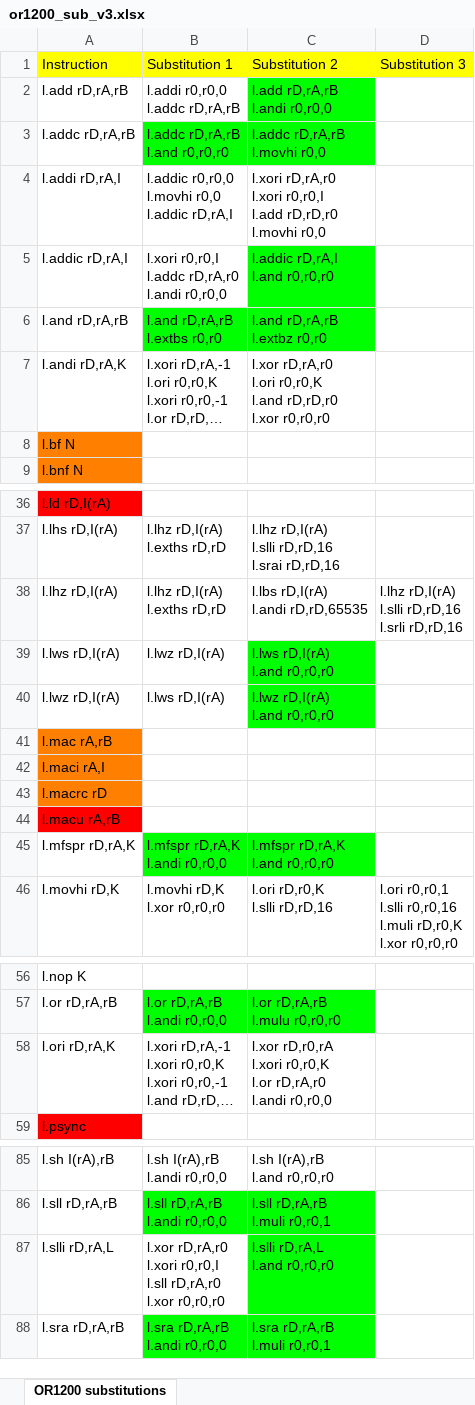
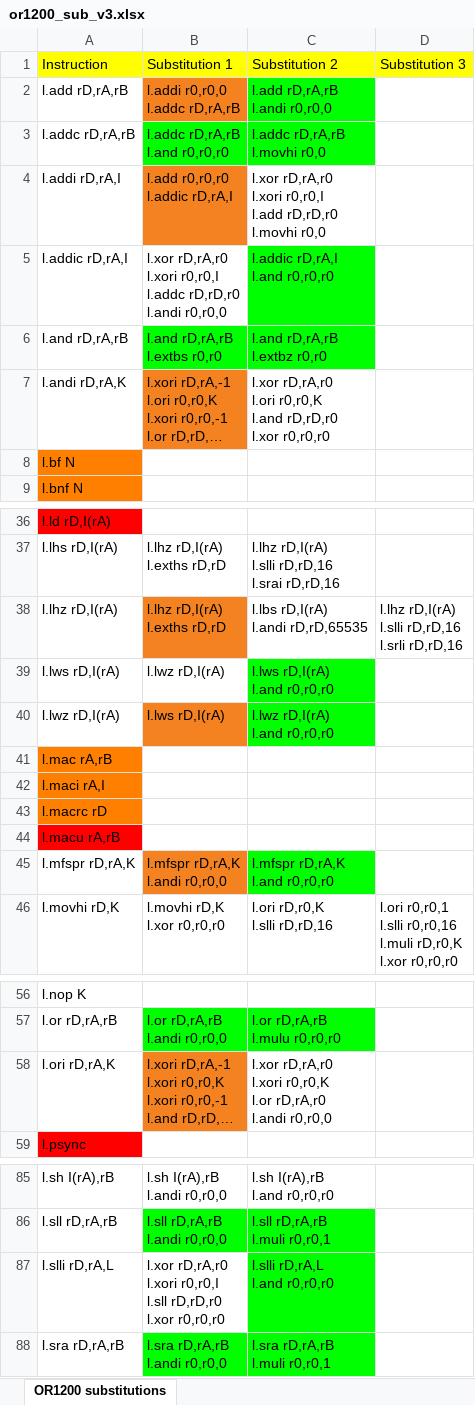
Before and after one commit to lucasasselli/or1200-onchip-obfuscator, an Excel workbook: doc/or1200_sub_v3.xlsx, sheet OR1200 substitutions, drawn as a sheet; only a part is shown, gaps mark what is left out; long unchanged cells end in …; values as stored, in another font and other column widths than the file's, no borders; ↵ is a line break in a cell; the diff covers the shown part only; the diff names each change by its address in the sheet, - before the commit and + after, or states it on an @@ line.

```diff
--- a/doc/or1200_sub_v3.xlsx (sheet OR1200 substitutions)
+++ b/doc/or1200_sub_v3.xlsx (sheet OR1200 substitutions)
-B2 fill: none
+B2 fill: #F58220
-B4 (Substitution 1): l.addic r0,r0,0 ↵ l.movhi r0,0 ↵ l.addic rD,rA,I
+B4 (Substitution 1): l.add r0,r0,r0 ↵ l.addic rD,rA,I
-B4 fill: none
+B4 fill: #F58220
-C4 (Substitution 2): l.xori rD,rA,r0 ↵ l.xori…
+C4 (Substitution 2): l.xor rD,rA,r0 ↵ l.xori…
-B5 (Substitution 1): l.xori r0,r0,I ↵ l.addc rD,rA,r0 ↵ l.andi r0,r0,0
+B5 (Substitution 1): l.xor rD,rA,r0 ↵ l.xori r0,r0,I ↵ l.addc rD,rD,r0 ↵ l.andi r0,r0,0
-B7 fill: none
+B7 fill: #F58220
-B38 fill: none
+B38 fill: #F58220
-B40 fill: none
+B40 fill: #F58220
-B45 fill: #00FF00
+B45 fill: #F58220
-B58 fill: none
+B58 fill: #F58220
-C58 (Substitution 2): l.xor rD,r0,rA ↵ l.xori r0,r0,K…
+C58 (Substitution 2): l.xor rD,rA,r0 ↵ l.xori r0,r0,K…
-B87 (Substitution 1): …r0,r0,I ↵ l.sll rD,rA,r0 ↵ l.xor r0,r0,r0
+B87 (Substitution 1): …r0,r0,I ↵ l.sll rD,rD,r0 ↵ l.xor r0,r0,r0
```
Also changed, not shown: 1 edited cell elsewhere in this sheet, 14 other files.
